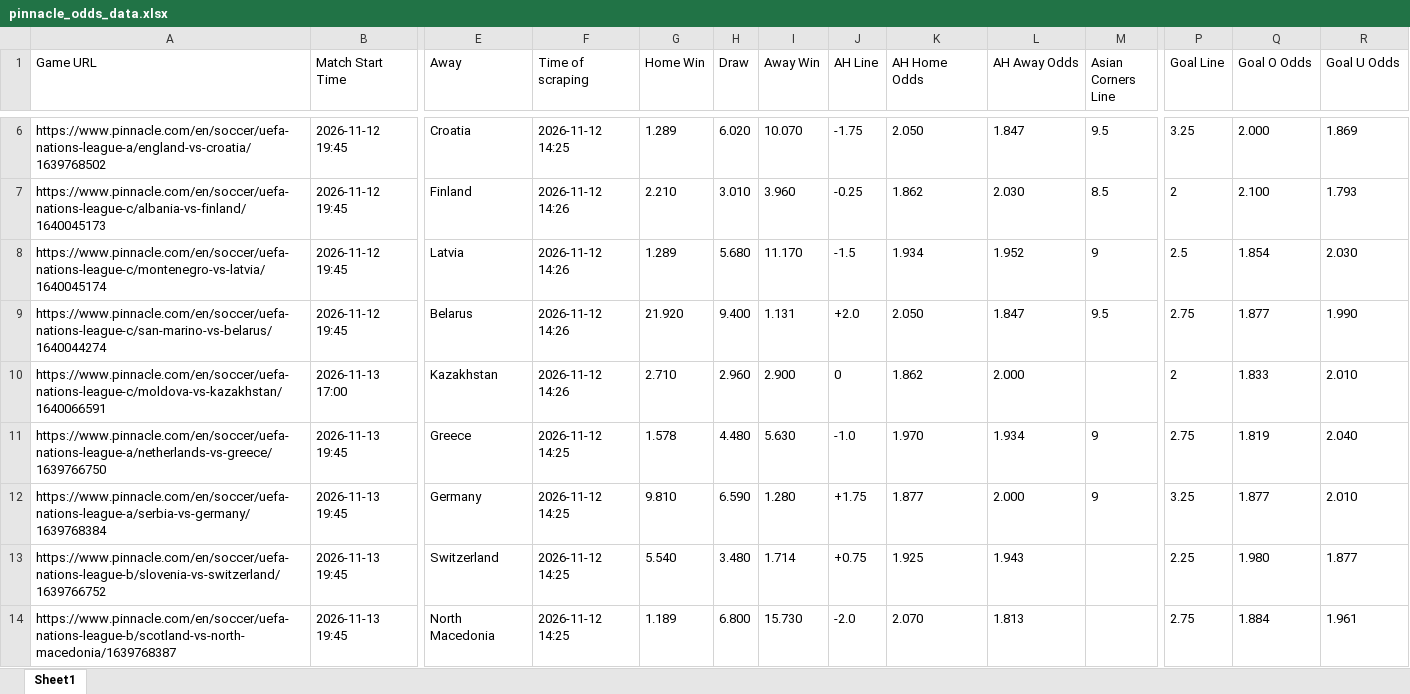
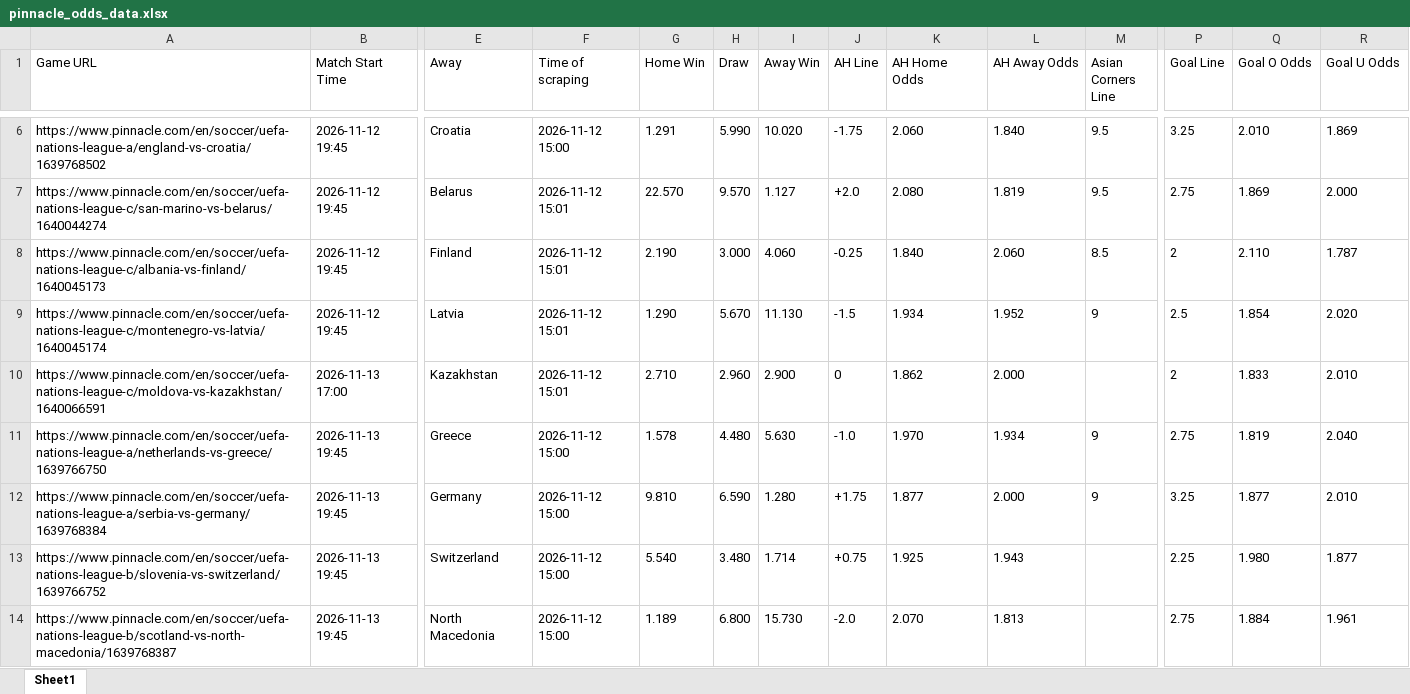
Before and after one commit to super-luke-chambers/pin_scraper, an Excel workbook: outputs/pinnacle_odds_data.xlsx, sheet Sheet1, drawn as a sheet; only a part is shown, gaps mark what is left out; values as stored, in another font and other column widths than the file's, no borders; removed rows and columns are numbered as before the commit, all else as after; rows hold the shown columns only; the diff covers the shown part only; the diff names each change by its address in the sheet, - before the commit and + after, or states it on an @@ line.

```diff
--- a/outputs/pinnacle_odds_data.xlsx (sheet Sheet1)
+++ b/outputs/pinnacle_odds_data.xlsx (sheet Sheet1)
-F6 (Time of scraping): 2026-11-12 14:25
+F6 (Time of scraping): 2026-11-12 15:00
-G6 (Home Win): 1.289
+G6 (Home Win): 1.291
-H6 (Draw): 6.020
+H6 (Draw): 5.990
-I6 (Away Win): 10.070
+I6 (Away Win): 10.020
-K6 (AH Home Odds): 2.050
+K6 (AH Home Odds): 2.060
-L6 (AH Away Odds): 1.847
+L6 (AH Away Odds): 1.840
-Q6 (Goal O Odds): 2.000
+Q6 (Goal O Odds): 2.010
+row 7: https://www.pinnacle.com/en/soccer/uefa-nations-league-c/san-marino-vs-belarus/1640044274 | 2026-11-12 19:45 | Belarus | 2026-11-12 15:01 | 22.570 | 9.570 | 1.127 | +2.0 | 2.080 | 1.819 | 9.5 | 2.75 | 1.869 | 2.000
-F8:F9 (Time of scraping): 2026-11-12 14:26
+F8:F9 (Time of scraping): 2026-11-12 15:01
-G8 (Home Win): 2.210
+G8 (Home Win): 2.190
-H8 (Draw): 3.010
+H8 (Draw): 3.000
-I8 (Away Win): 3.960
+I8 (Away Win): 4.060
-K8 (AH Home Odds): 1.862
+K8 (AH Home Odds): 1.840
-L8 (AH Away Odds): 2.030
+L8 (AH Away Odds): 2.060
-Q8 (Goal O Odds): 2.100
+Q8 (Goal O Odds): 2.110
-R8 (Goal U Odds): 1.793
+R8 (Goal U Odds): 1.787
-G9 (Home Win): 1.289
+G9 (Home Win): 1.290
-H9 (Draw): 5.680
+H9 (Draw): 5.670
-I9 (Away Win): 11.170
+I9 (Away Win): 11.130
-R9 (Goal U Odds): 2.030
+R9 (Goal U Odds): 2.020
-row 9: https://www.pinnacle.com/en/soccer/uefa-nations-league-c/san-marino-vs-belarus/1640044274 | 2026-11-12 19:45 | Belarus | 2026-11-12 14:26 | 21.920 | 9.400 | 1.131 | +2.0 | 2.050 | 1.847 | 9.5 | 2.75 | 1.877 | 1.990
-F10 (Time of scraping): 2026-11-12 14:26
+F10 (Time of scraping): 2026-11-12 15:01
-F11:F14 (Time of scraping): 2026-11-12 14:25
+F11:F14 (Time of scraping): 2026-11-12 15:00
```
Also changed, not shown: 4 added rows, 4 removed rows and 42 edited cells elsewhere in this sheet, outputs/pinnacle_corners_current/pinnacle_corners_12112026.xlsx, outputs/pinnacle_corners_historical.xlsx, 2 other files.
